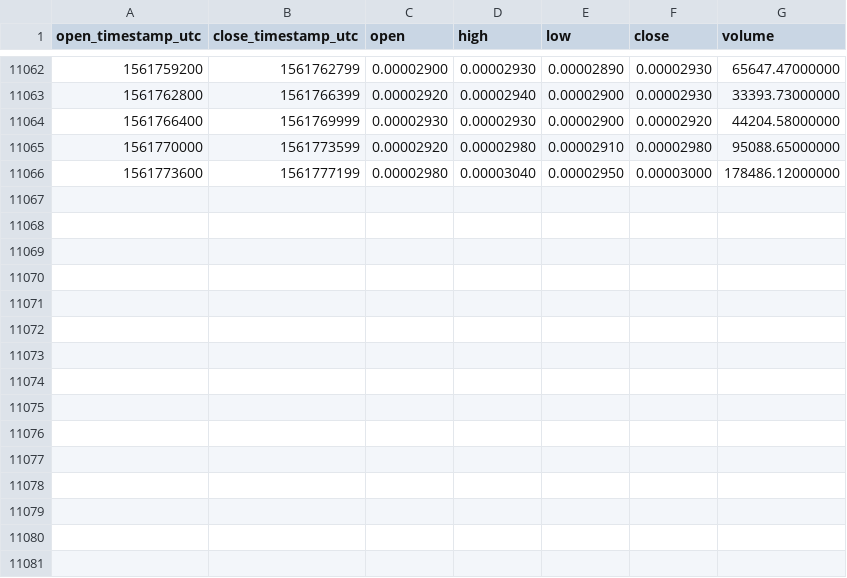
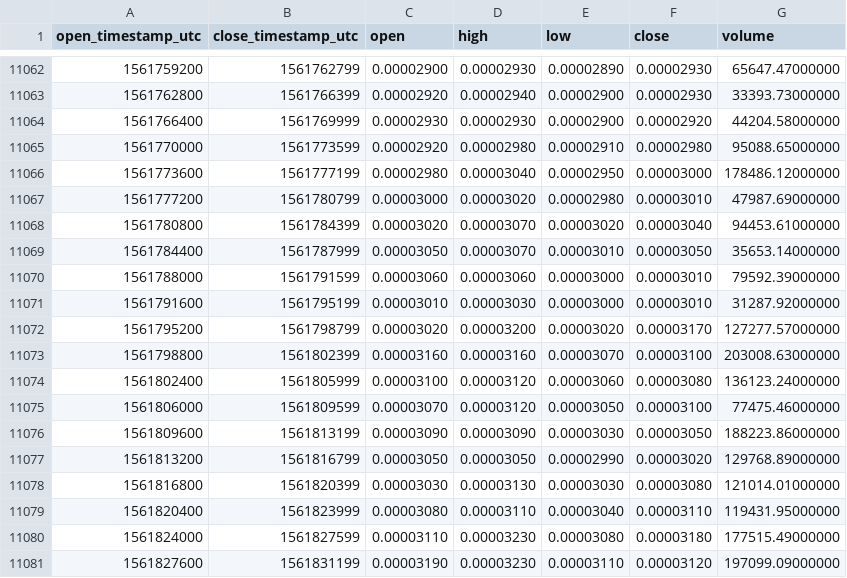
Before and after one commit to cryptobigbro/binance-WANBTC, a CSV file: binance-WANBTC-1h.csv, drawn as a sheet; only a part is shown, gaps mark what is left out.

Commit message:
Update OHLCV data.

```diff
--- a/binance-WANBTC-1h.csv
+++ b/binance-WANBTC-1h.csv
@@ -11066 +11066,16 @@ open_timestamp_utc,close_timestamp_utc,open,high,low,close,volume
 1561773600,1561777199,0.00002980,0.00003040,0.00002950,0.00003000,178486.12000000
+1561777200,1561780799,0.00003000,0.00003020,0.00002980,0.00003010,47987.69000000
+1561780800,1561784399,0.00003020,0.00003070,0.00003020,0.00003040,94453.61000000
+1561784400,1561787999,0.00003050,0.00003070,0.00003010,0.00003050,35653.14000000
+1561788000,1561791599,0.00003060,0.00003060,0.00003000,0.00003010,79592.39000000
+1561791600,1561795199,0.00003010,0.00003030,0.00003000,0.00003010,31287.92000000
+1561795200,1561798799,0.00003020,0.00003200,0.00003020,0.00003170,127277.57000000
+1561798800,1561802399,0.00003160,0.00003160,0.00003070,0.00003100,203008.63000000
+1561802400,1561805999,0.00003100,0.00003120,0.00003060,0.00003080,136123.24000000
+1561806000,1561809599,0.00003070,0.00003120,0.00003050,0.00003100,77475.46000000
+1561809600,1561813199,0.00003090,0.00003090,0.00003030,0.00003050,188223.86000000
+1561813200,1561816799,0.00003050,0.00003050,0.00002990,0.00003020,129768.89000000
+1561816800,1561820399,0.00003030,0.00003130,0.00003030,0.00003080,121014.01000000
+1561820400,1561823999,0.00003080,0.00003110,0.00003040,0.00003110,119431.95000000
+1561824000,1561827599,0.00003110,0.00003230,0.00003080,0.00003180,177515.49000000
+1561827600,1561831199,0.00003190,0.00003230,0.00003110,0.00003120,197099.09000000
```
